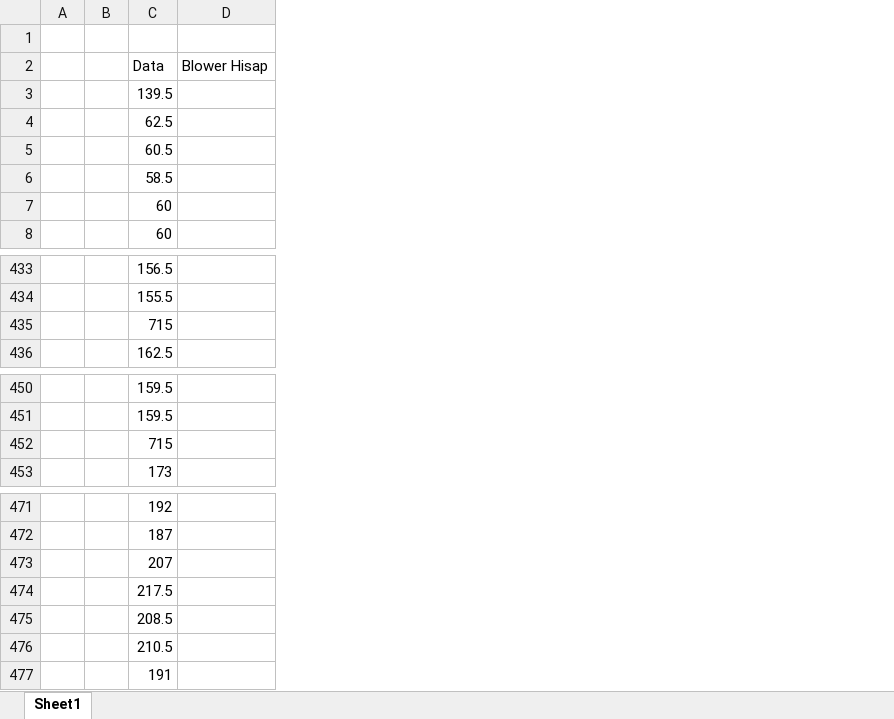
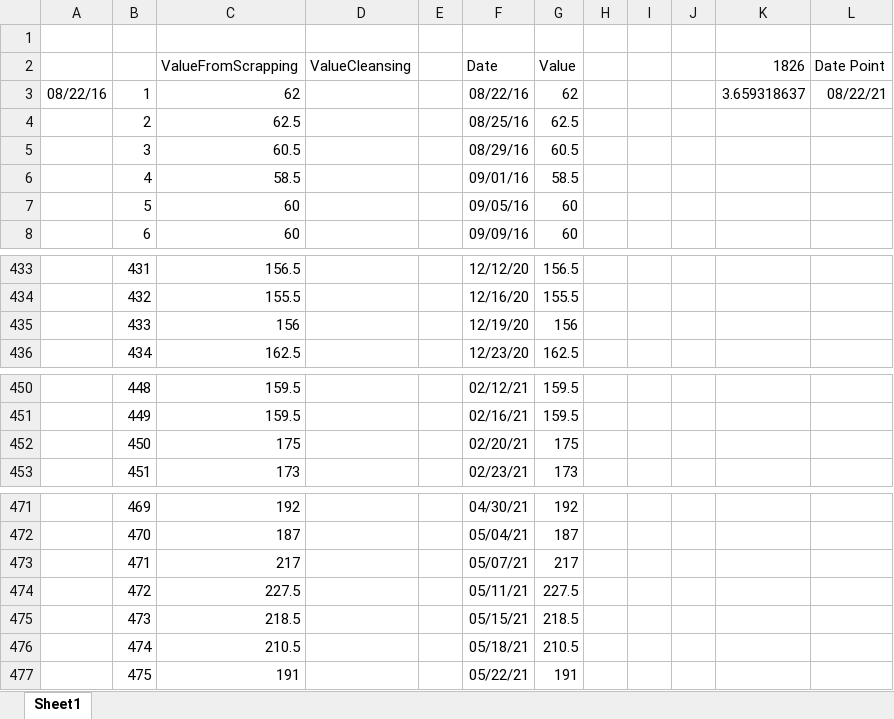
Before and after one commit to irfanrah/TE_Scrapping, an Excel workbook: Data/iron ore.xlsx, sheet Sheet1, drawn as a sheet; only a part is shown, gaps mark what is left out; values as stored, in another font and other column widths than the file's, no borders; charts and pictures not drawn; removed rows and columns are numbered as before the commit, all else as after; the diff names each change by its address in the sheet, - before the commit and + after, or states it on an @@ line.

```diff
--- a/Data/iron ore.xlsx (sheet Sheet1)
+++ b/Data/iron ore.xlsx (sheet Sheet1)
-column A, empty
+column A, empty
+column B, rows 4-8: 2 | 3 | 4 | 5 | 6; rows 433-436: 431 | 432 | 433 | 434; rows 450-453: 448 | 449 | 450 | 451; rows 471-477: 469 | 470 | 471 | 472 | 473 | 474 | 475
+column C (ValueFromScrapping), rows 4-8: 62.5 | 60.5 | 58.5 | 60 | 60; rows 433-436: 156.5 | 155.5 | 156 | 162.5; rows 450-453: 159.5 | 159.5 | 175 | 173; rows 471-477: 192 | 187 | 217 | 227.5 | 218.5 | 210.5 | 191
+column D (ValueCleansing), empty
+column F (Date), rows 4-8: 08/25/16 | 08/29/16 | 09/01/16 | 09/05/16 | 09/09/16; rows 433-436: 12/12/20 | 12/16/20 | 12/19/20 | 12/23/20; rows 450-453: 02/12/21 | 02/16/21 | 02/20/21 | 02/23/21; rows 471-477: 04/30/21 | 05/04/21 | 05/07/21 | 05/11/21 | 05/15/21 | 05/18/21 | 05/22/21
-column D (Blower Hisap), empty
+column H, empty
+column I, empty
+column J, empty
+column K (1826), empty
+column L (Date Point), empty
-G2: Data
+G2: Value
-row 3:  |  | 139.5
+row 3: 08/22/16 | 1 | 62 |  |  | 08/22/16 | 62 |  |  |  | 3.659318637 | 08/22/21
-G435 (Value): 715
+G435 (Value): 156
-G452 (Value): 715
+G452 (Value): 175
-G473 (Value): 207
+G473 (Value): 217
-G474 (Value): 217.5
+G474 (Value): 227.5
-G475 (Value): 208.5
+G475 (Value): 218.5
```
Also changed, not shown: charts or pictures, Data/Cobaltv2.xlsx, Data/copperv3.xlsx, 4 other files.
